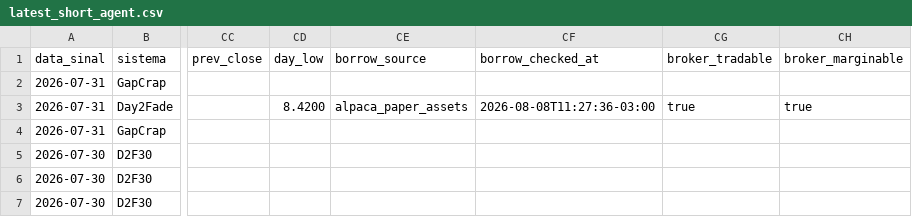
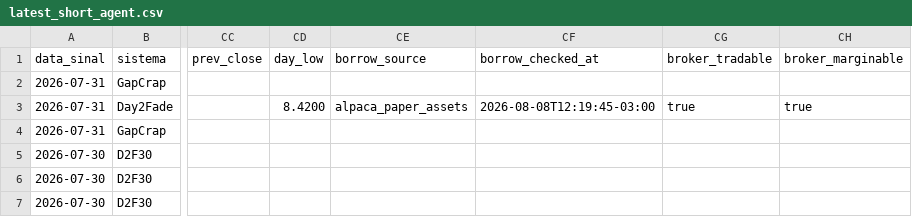
Before and after one commit to vmossini/radar-dashboard, a CSV file: latest_short_agent.csv, drawn as a sheet; only a part is shown, gaps mark what is left out; the diff names each change by its address in the sheet, - before the commit and + after, or states it on an @@ line.

```diff
--- a/latest_short_agent.csv
+++ b/latest_short_agent.csv
-CF3 (borrow_checked_at): 2026-08-08T11:27:36-03:00
+CF3 (borrow_checked_at): 2026-08-08T12:19:45-03:00
```
Also changed, not shown: latest_leaders_consolidating.csv, latest_shorts.csv, 5 other files.
